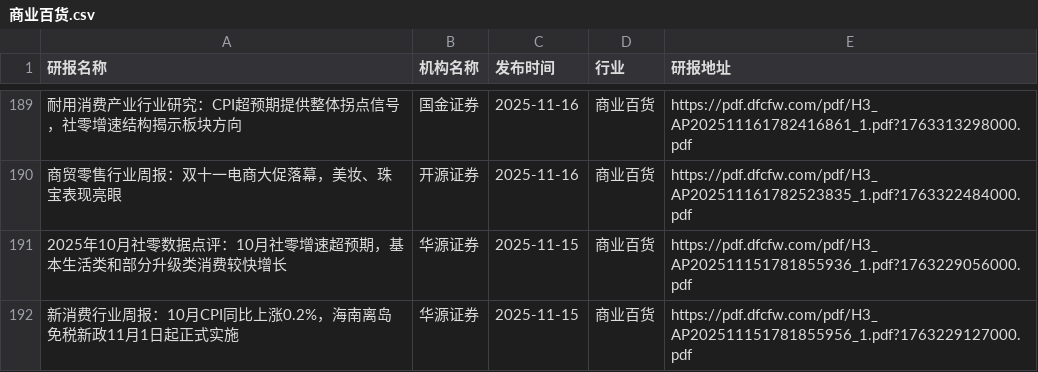
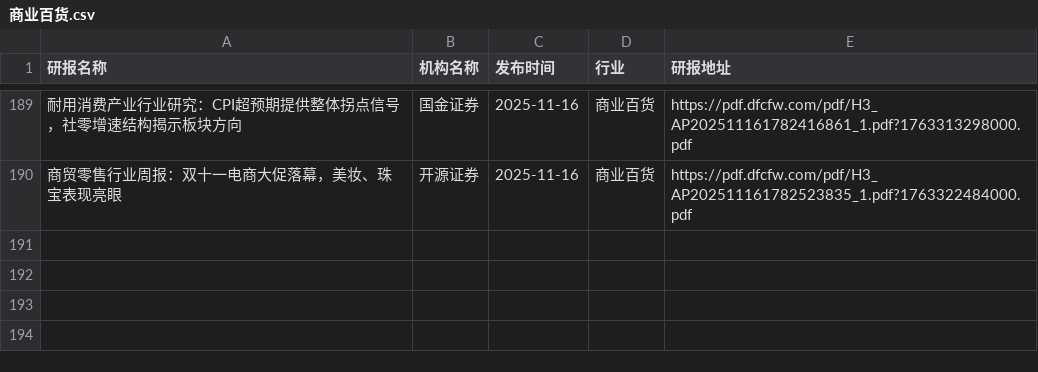
Before and after one commit to blackk2024/report, a CSV file: eastmoney/商业百货.csv, drawn as a sheet; only a part is shown, gaps mark what is left out; the diff names each change by its address in the sheet, - before the commit and + after, or states it on an @@ line.

```diff
--- a/eastmoney/商业百货.csv
+++ b/eastmoney/商业百货.csv
-row 191: 2025年10月社零数据点评：10月社零增速超预期，基本生活类和部分升级类消费较快增长 | 华源证券 | 2025-11-15 | 商业百货 | https://pdf.dfcfw.com/pdf/H3_AP202511151781855936_1.pdf?1763229056000.pdf
-row 192: 新消费行业周报：10月CPI同比上涨0.2%，海南离岛免税新政11月1日起正式实施 | 华源证券 | 2025-11-15 | 商业百货 | https://pdf.dfcfw.com/pdf/H3_AP202511151781855956_1.pdf?1763229127000.pdf
```
Also changed, not shown: eastmoney/农牧饲渔.csv, eastmoney/化学制品.csv, 31 other files.
